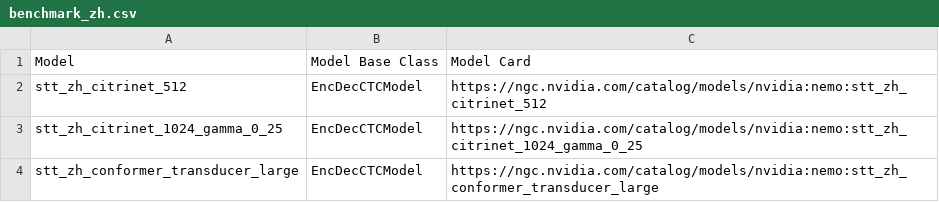
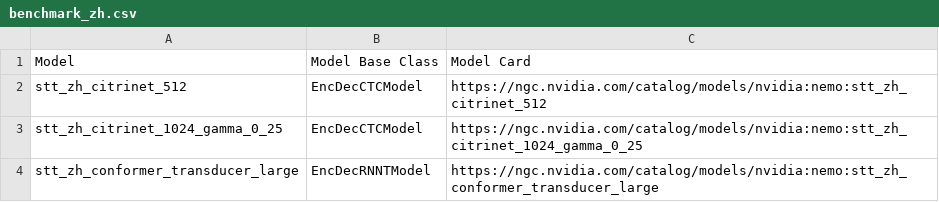
Before and after one commit to NVIDIA-NeMo/NeMo, a CSV file: docs/source/asr/data/benchmark_zh.csv, drawn as a sheet.

```diff
--- a/docs/source/asr/data/benchmark_zh.csv
+++ b/docs/source/asr/data/benchmark_zh.csv
@@ -3,2 +3,2 @@ stt_zh_citrinet_512,EncDecCTCModel,"https://ngc.nvidia.com/catalog/models/nvidia
 stt_zh_citrinet_1024_gamma_0_25,EncDecCTCModel,"https://ngc.nvidia.com/catalog/models/nvidia:nemo:stt_zh_citrinet_1024_gamma_0_25"
-stt_zh_conformer_transducer_large,EncDecCTCModel,"https://ngc.nvidia.com/catalog/models/nvidia:nemo:stt_zh_conformer_transducer_large"
+stt_zh_conformer_transducer_large,EncDecRNNTModel,"https://ngc.nvidia.com/catalog/models/nvidia:nemo:stt_zh_conformer_transducer_large"
```
Also changed, not shown: 1 other file.
